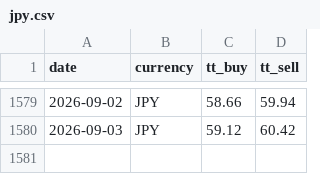
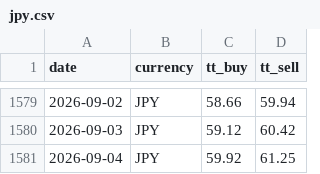
Before and after one commit to c-harsha/sbi-tt, a CSV file: data/jpy.csv, drawn as a sheet; only a part is shown, gaps mark what is left out; the diff names each change by its address in the sheet, - before the commit and + after, or states it on an @@ line.

```diff
--- a/data/jpy.csv
+++ b/data/jpy.csv
+row 1581: 2026-09-04 | JPY | 59.92 | 61.25
```
Also changed, not shown: data/eur.csv, data/gbp.csv, 1 other file.
